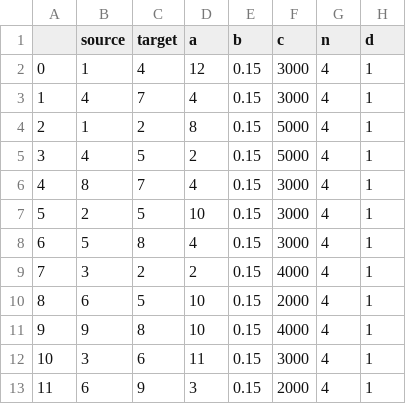
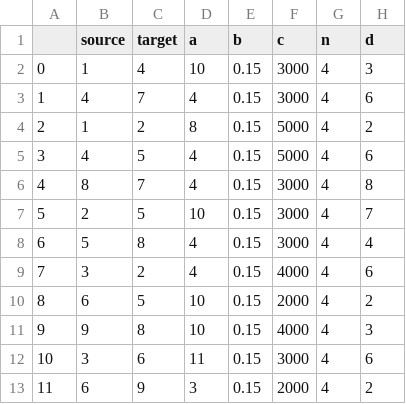
Before and after one commit to samtoneill/tapnx, a CSV file: test_data/MATLAB_test/MATLAB_test_net.csv, drawn as a sheet.

```diff
--- a/test_data/MATLAB_test/MATLAB_test_net.csv
+++ b/test_data/MATLAB_test/MATLAB_test_net.csv
@@ -1,13 +1,13 @@
 ,source,target,a,b,c,n,d
-0,1,4,12,0.15,3000,4,1
-1,4,7,4,0.15,3000,4,1
-2,1,2,8,0.15,5000,4,1
-3,4,5,2,0.15,5000,4,1
-4,8,7,4,0.15,3000,4,1
-5,2,5,10,0.15,3000,4,1
-6,5,8,4,0.15,3000,4,1
-7,3,2,2,0.15,4000,4,1
-8,6,5,10,0.15,2000,4,1
-9,9,8,10,0.15,4000,4,1
-10,3,6,11,0.15,3000,4,1
-11,6,9,3,0.15,2000,4,1
+0,1,4,10,0.15,3000,4,3
+1,4,7,4,0.15,3000,4,6
+2,1,2,8,0.15,5000,4,2
+3,4,5,4,0.15,5000,4,6
+4,8,7,4,0.15,3000,4,8
+5,2,5,10,0.15,3000,4,7
+6,5,8,4,0.15,3000,4,4
+7,3,2,4,0.15,4000,4,6
+8,6,5,10,0.15,2000,4,2
+9,9,8,10,0.15,4000,4,3
+10,3,6,11,0.15,3000,4,6
+11,6,9,3,0.15,2000,4,2
```
Also changed, not shown: test_data/smallsiouxfalls/smallSiouxFalls_net.csv, 48 other files.
